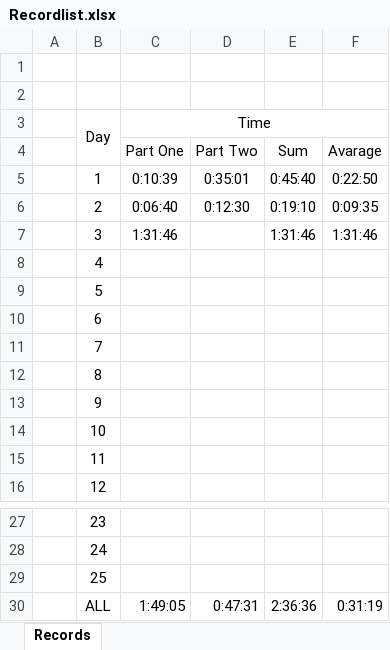
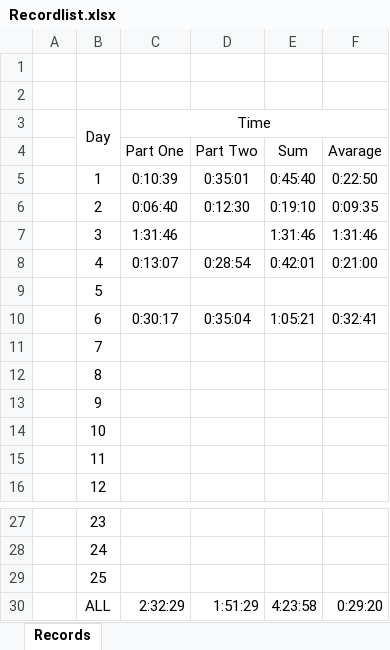
Before and after one commit to Magii27/adventofcode2023, an Excel workbook: record/Recordlist.xlsx, sheet Records, drawn as a sheet; only a part is shown, gaps mark what is left out; values as stored, in another font and other column widths than the file's, no borders; the diff names each change by its address in the sheet, - before the commit and + after, or states it on an @@ line.

```diff
--- a/record/Recordlist.xlsx (sheet Records)
+++ b/record/Recordlist.xlsx (sheet Records)
-C8 (Time): (empty)
+C8 (Time): 0:13:07
-D8: (empty)
+D8: 0:28:54
-E8: (empty)
+E8: 0:42:01
-F8: (empty)
+F8: 0:21:00
-C10 (Time): (empty)
+C10 (Time): 0:30:17
-D10: (empty)
+D10: 0:35:04
-E10: (empty)
+E10: 1:05:21
-F10: (empty)
+F10: 0:32:41
-C30 (Time): 1:49:05
+C30 (Time): 2:32:29
-D30: 0:47:31
+D30: 1:51:29
-E30: 2:36:36
+E30: 4:23:58
-F30: 0:31:19
+F30: 0:29:20
```
Also changed, not shown: 2 other files.
